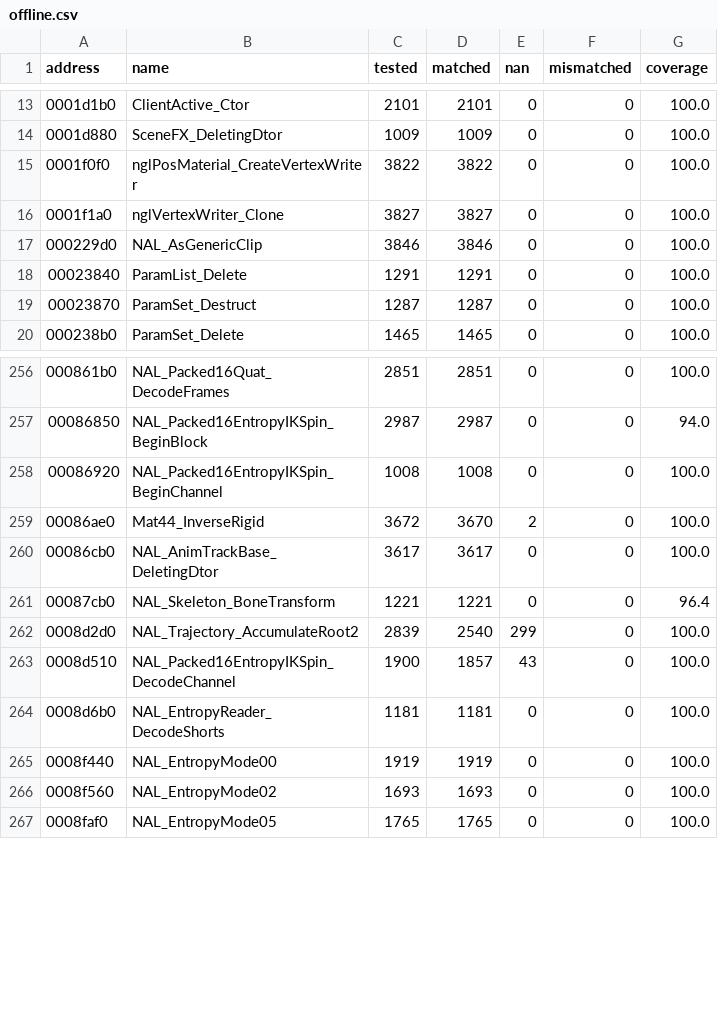
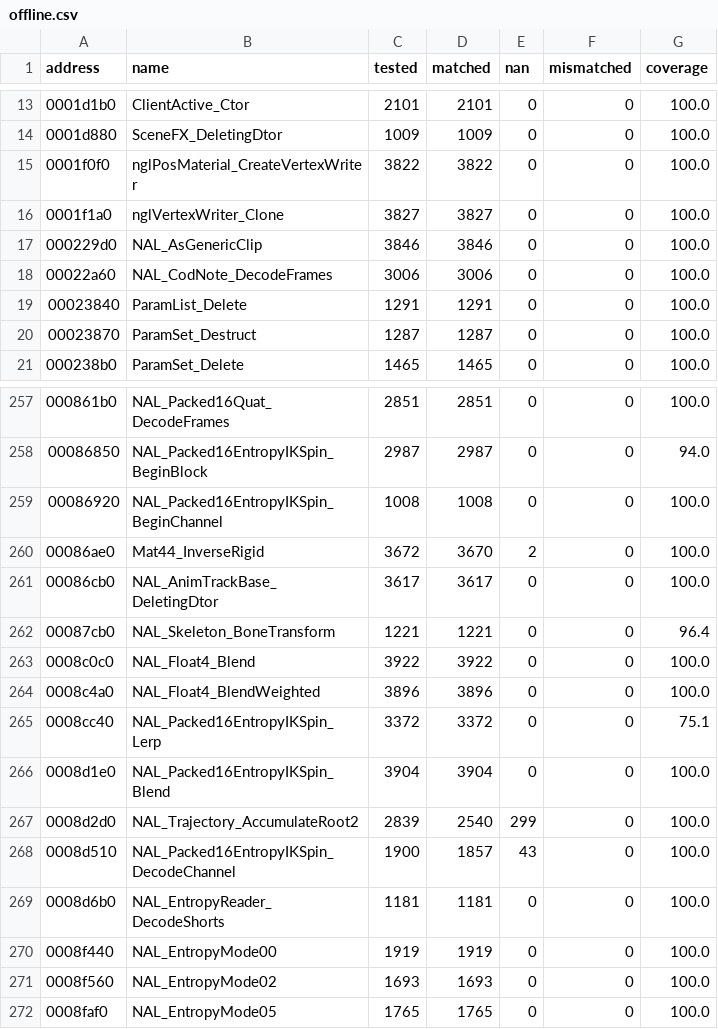
Before and after one commit to SmokeDoggy044/CoD2-BRO-Decomp, a CSV file: tools/data/offline.csv, drawn as a sheet; only a part is shown, gaps mark what is left out; the diff names each change by its address in the sheet, - before the commit and + after, or states it on an @@ line.

```diff
--- a/tools/data/offline.csv
+++ b/tools/data/offline.csv
+row 18: 00022a60 | NAL_CodNote_DecodeFrames | 3006 | 3006 | 0 | 0 | 100.0
+row 263: 0008c0c0 | NAL_Float4_Blend | 3922 | 3922 | 0 | 0 | 100.0
+row 264: 0008c4a0 | NAL_Float4_BlendWeighted | 3896 | 3896 | 0 | 0 | 100.0
+row 265: 0008cc40 | NAL_Packed16EntropyIKSpin_Lerp | 3372 | 3372 | 0 | 0 | 75.1
+row 266: 0008d1e0 | NAL_Packed16EntropyIKSpin_Blend | 3904 | 3904 | 0 | 0 | 100.0
```
Also changed, not shown: tools/data/functions.csv, 6 other files.
